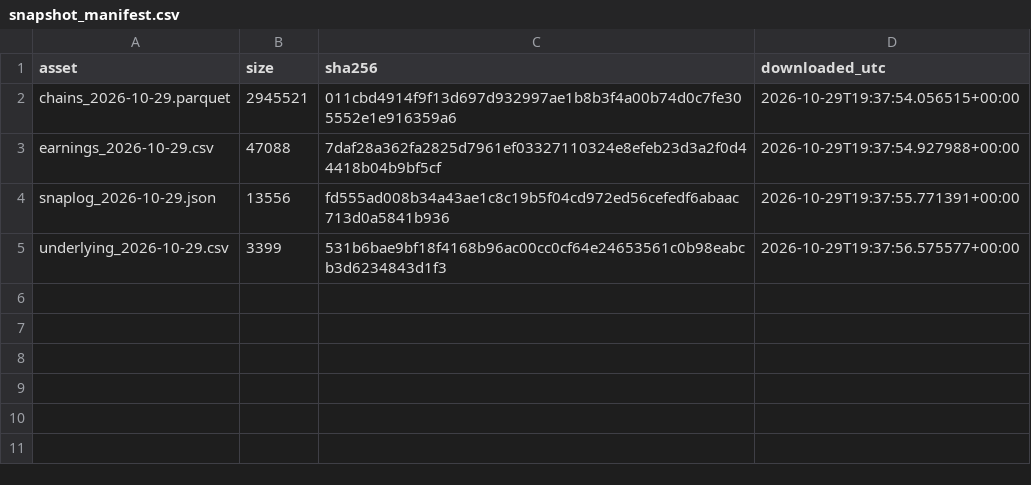
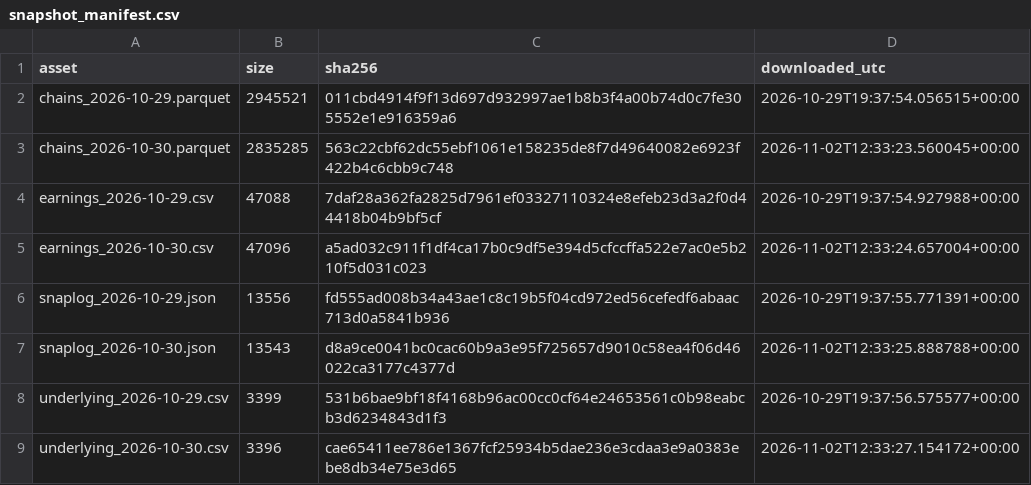
Before and after one commit to uty101/Volatility-Surface-and-Event-Pricing, a CSV file: data/raw/snapshot_manifest.csv, drawn as a sheet; the diff names each change by its address in the sheet, - before the commit and + after, or states it on an @@ line.

```diff
--- a/data/raw/snapshot_manifest.csv
+++ b/data/raw/snapshot_manifest.csv
+row 3: chains_2026-10-30.parquet | 2835285 | 563c22cbf62dc55ebf1061e158235de8f7d49640082e6923f422b4c6cbb9c748 | 2026-11-02T12:33:23.560045+00:00
+row 5: earnings_2026-10-30.csv | 47096 | a5ad032c911f1df4ca17b0c9df5e394d5cfccffa522e7ac0e5b210f5d031c023 | 2026-11-02T12:33:24.657004+00:00
+row 7: snaplog_2026-10-30.json | 13543 | d8a9ce0041bc0cac60b9a3e95f725657d9010c58ea4f06d46022ca3177c4377d | 2026-11-02T12:33:25.888788+00:00
+row 9: underlying_2026-10-30.csv | 3396 | cae65411ee786e1367fcf25934b5dae236e3cdaa3e9a0383ebe8db34e75e3d65 | 2026-11-02T12:33:27.154172+00:00
```
Also changed, not shown: outputs/tables/iv_summary.csv, outputs/tables/surface_daily.csv, 15 other files.
